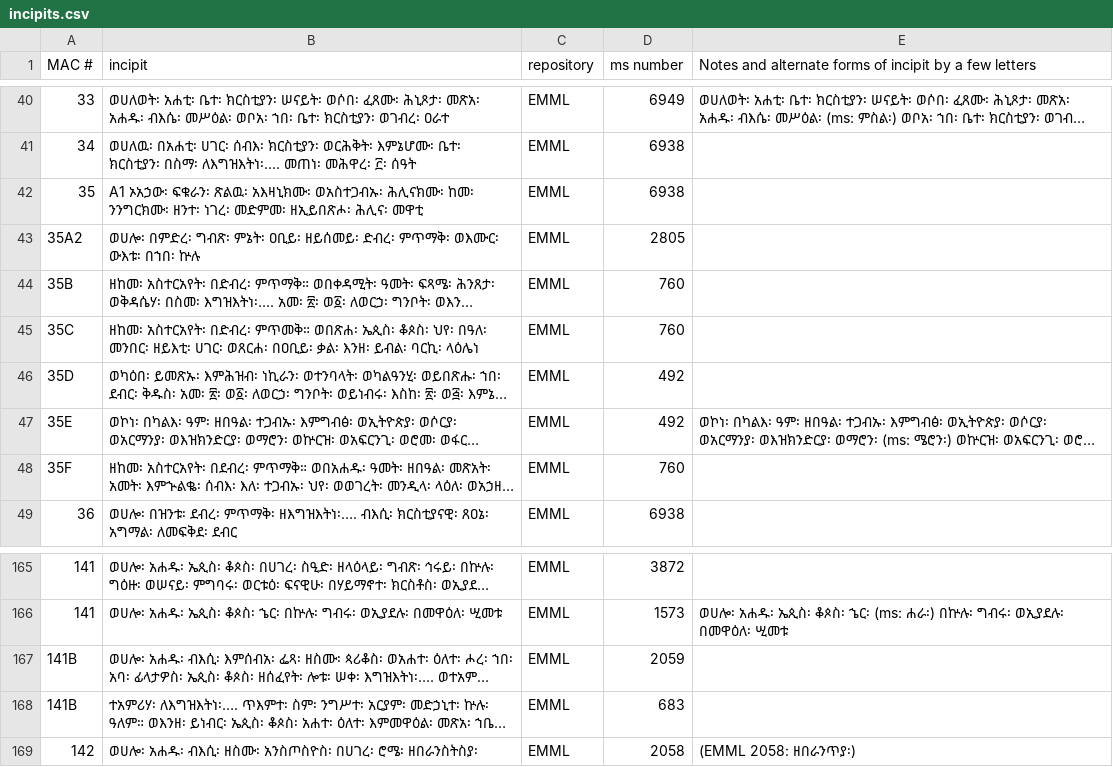
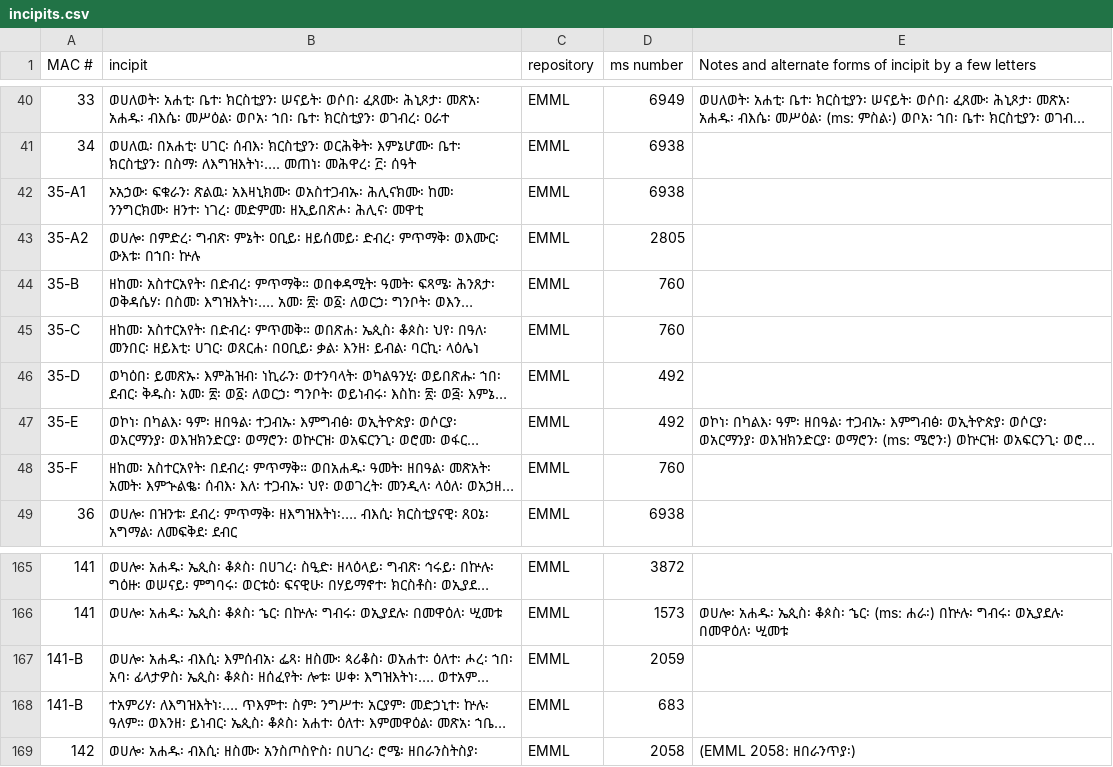
Before and after one commit to Princeton-CDH/pemm-scripts, a CSV file: data/incipits.csv, drawn as a sheet; only a part is shown, gaps mark what is left out; long unchanged cells end in …; the diff names each change by its address in the sheet, - before the commit and + after, or states it on an @@ line.

Commit message:
Correct mismatched macomber ids with letters (add dashes)

```diff
--- a/data/incipits.csv
+++ b/data/incipits.csv
-A42 (MAC #): 35
+A42 (MAC #): 35-A1
-B42 (incipit): A1 ኦአኃው፡ ፍቁራን፡…
+B42 (incipit): ኦአኃው፡ ፍቁራን፡…
-A43 (MAC #): 35A2
+A43 (MAC #): 35-A2
-A44 (MAC #): 35B
+A44 (MAC #): 35-B
-A45 (MAC #): 35C
+A45 (MAC #): 35-C
-A46 (MAC #): 35D
+A46 (MAC #): 35-D
-A47 (MAC #): 35E
+A47 (MAC #): 35-E
-A48 (MAC #): 35F
+A48 (MAC #): 35-F
-A167:A168 (MAC #): 141B
+A167:A168 (MAC #): 141-B
```
